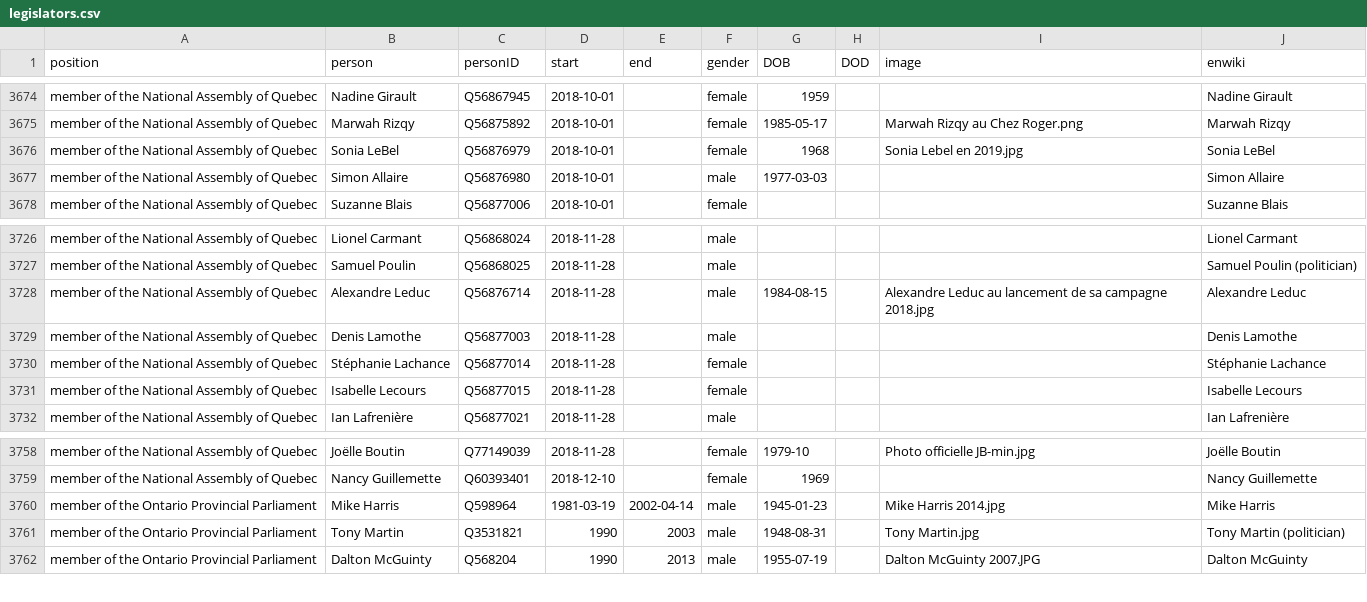
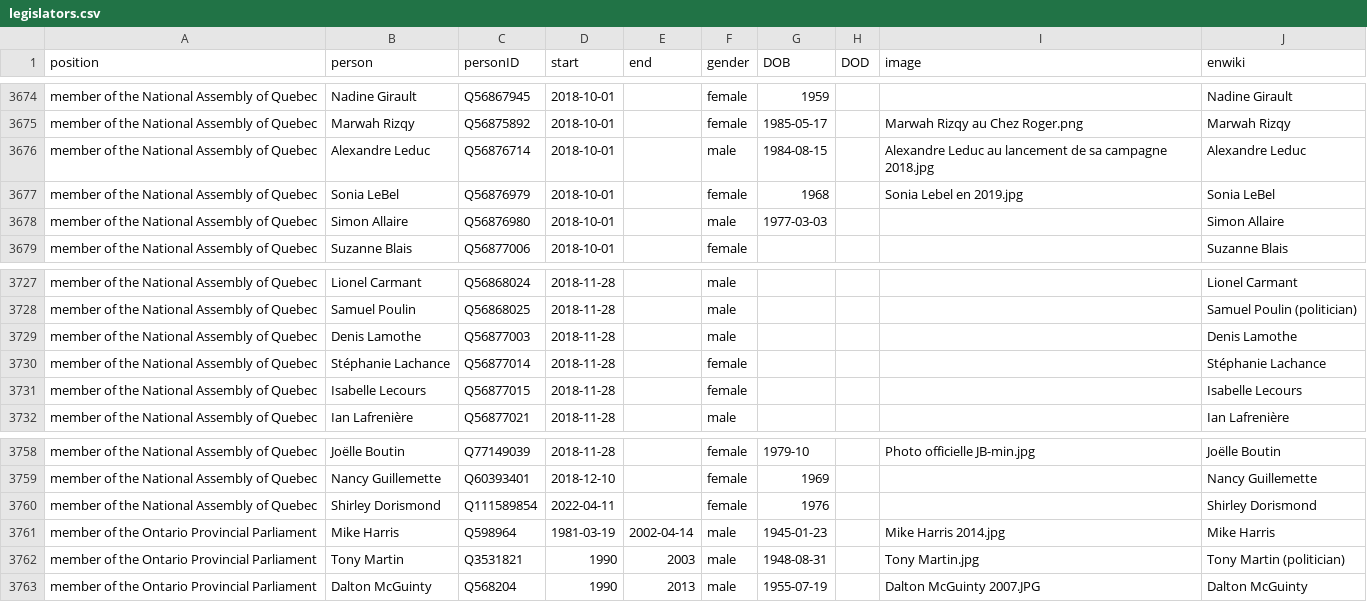
Before and after one commit to every-politician-scrapers/canada-cabinet, a CSV file: html/legislators.csv, drawn as a sheet; only a part is shown, gaps mark what is left out.

```diff
--- a/html/legislators.csv
+++ b/html/legislators.csv
@@ -3675,2 +3675,3 @@ member of the National Assembly of Quebec,Nadine Girault,Q56867945,2018-10-01,,f
 member of the National Assembly of Quebec,Marwah Rizqy,Q56875892,2018-10-01,,female,1985-05-17,,Marwah Rizqy au Chez Roger.png,Marwah Rizqy
+member of the National Assembly of Quebec,Alexandre Leduc,Q56876714,2018-10-01,,male,1984-08-15,,Alexandre Leduc au lancement de sa campagne 2018.jpg,Alexandre Leduc
 member of the National Assembly of Quebec,Sonia LeBel,Q56876979,2018-10-01,,female,1968,,Sonia Lebel en 2019.jpg,Sonia LeBel
@@ -3727,3 +3728,2 @@ member of the National Assembly of Quebec,Lionel Carmant,Q56868024,2018-11-28,,m
 member of the National Assembly of Quebec,Samuel Poulin,Q56868025,2018-11-28,,male,,,,Samuel Poulin (politician)
-member of the National Assembly of Quebec,Alexandre Leduc,Q56876714,2018-11-28,,male,1984-08-15,,Alexandre Leduc au lancement de sa campagne 2018.jpg,Alexandre Leduc
 member of the National Assembly of Quebec,Denis Lamothe,Q56877003,2018-11-28,,male,,,,Denis Lamothe
@@ -3759,2 +3759,3 @@ member of the National Assembly of Quebec,Joëlle Boutin,Q77149039,2018-11-28,,f
 member of the National Assembly of Quebec,Nancy Guillemette,Q60393401,2018-12-10,,female,1969,,,Nancy Guillemette
+member of the National Assembly of Quebec,Shirley Dorismond,Q111589854,2022-04-11,,female,1976,,,Shirley Dorismond
 member of the Ontario Provincial Parliament,Mike Harris,Q598964,1981-03-19,2002-04-14,male,1945-01-23,,Mike Harris 2014.jpg,Mike Harris
```
Also changed, not shown: html/family.csv.
